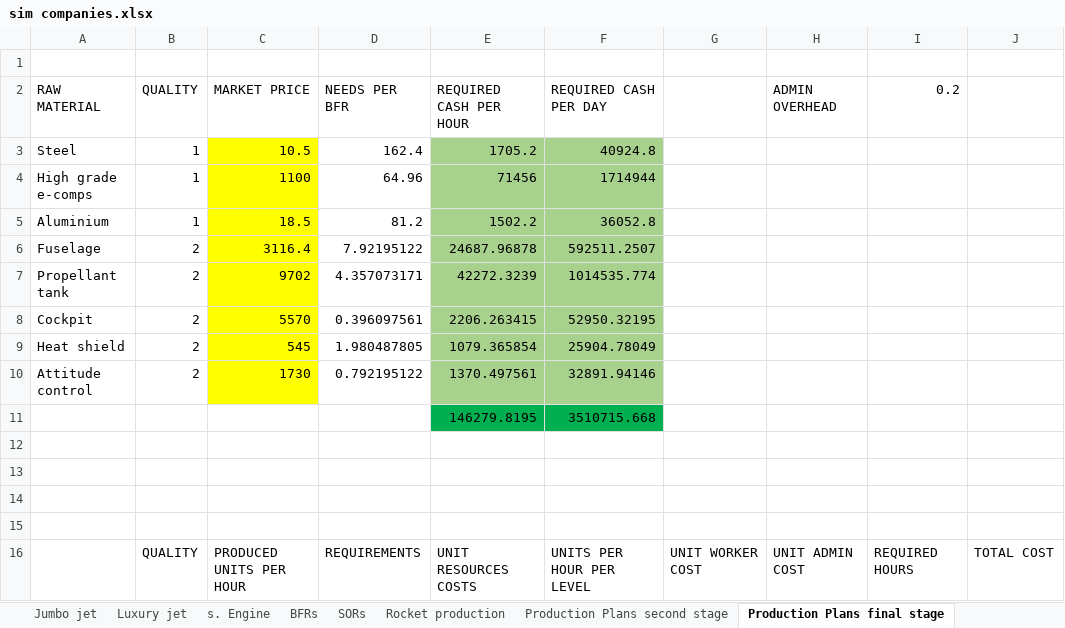
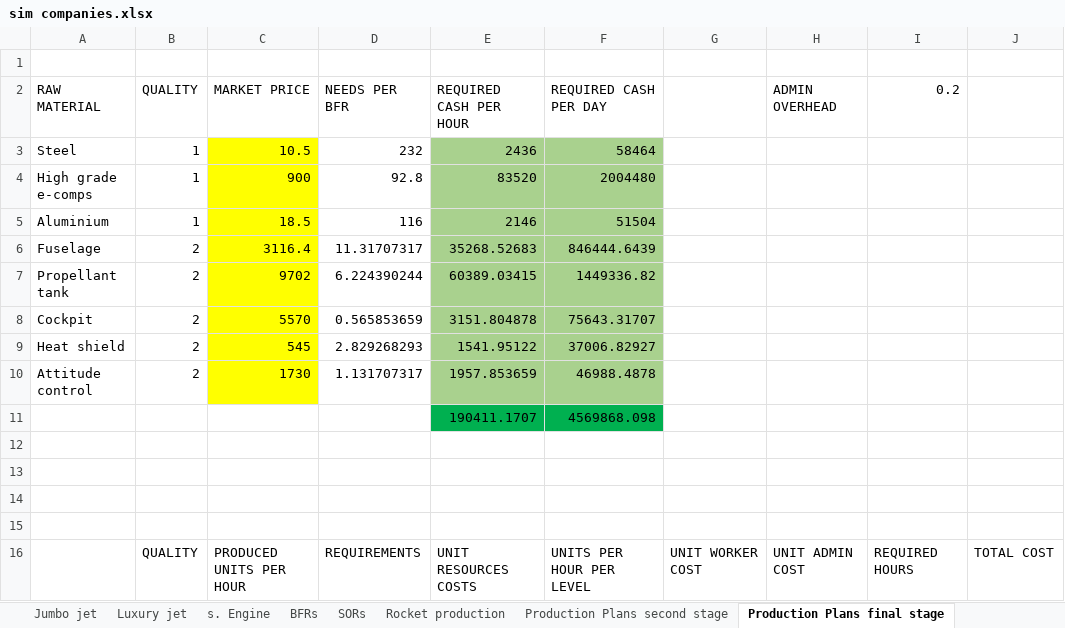
Before and after one commit to OscarFlores-IFi/SimCompanies, an Excel workbook: sim companies.xlsx, sheet Production Plans final stage, drawn as a sheet; only a part is shown; values as stored, in another font and other column widths than the file's, no borders; conditional formats not drawn; removed rows and columns are numbered as before the commit, all else as after; rows hold the shown columns only; the diff covers the shown part only; the diff names each change by its address in the sheet, - before the commit and + after, or states it on an @@ line.

```diff
--- a/sim companies.xlsx (sheet Production Plans final stage)
+++ b/sim companies.xlsx (sheet Production Plans final stage)
-D3 (NEEDS PER BFR): 162.4
+D3 (NEEDS PER BFR): 232
-E3 (REQUIRED CASH PER HOUR): 1705.2
+E3 (REQUIRED CASH PER HOUR): 2436
-F3 (REQUIRED CASH PER DAY): 40924.8
+F3 (REQUIRED CASH PER DAY): 58464
-C4 (MARKET PRICE): 1100
+C4 (MARKET PRICE): 900
-D4 (NEEDS PER BFR): 64.96
+D4 (NEEDS PER BFR): 92.8
-E4 (REQUIRED CASH PER HOUR): 71456
+E4 (REQUIRED CASH PER HOUR): 83520
-F4 (REQUIRED CASH PER DAY): 1714944
+F4 (REQUIRED CASH PER DAY): 2004480
-D5 (NEEDS PER BFR): 81.2
+D5 (NEEDS PER BFR): 116
-E5 (REQUIRED CASH PER HOUR): 1502.2
+E5 (REQUIRED CASH PER HOUR): 2146
-F5 (REQUIRED CASH PER DAY): 36052.8
+F5 (REQUIRED CASH PER DAY): 51504
-D6 (NEEDS PER BFR): 7.92195122
+D6 (NEEDS PER BFR): 11.31707317
-E6 (REQUIRED CASH PER HOUR): 24687.96878
+E6 (REQUIRED CASH PER HOUR): 35268.52683
-F6 (REQUIRED CASH PER DAY): 592511.2507
+F6 (REQUIRED CASH PER DAY): 846444.6439
-D7 (NEEDS PER BFR): 4.357073171
+D7 (NEEDS PER BFR): 6.224390244
-E7 (REQUIRED CASH PER HOUR): 42272.3239
+E7 (REQUIRED CASH PER HOUR): 60389.03415
-F7 (REQUIRED CASH PER DAY): 1014535.774
+F7 (REQUIRED CASH PER DAY): 1449336.82
-D8 (NEEDS PER BFR): 0.396097561
+D8 (NEEDS PER BFR): 0.565853659
-E8 (REQUIRED CASH PER HOUR): 2206.263415
+E8 (REQUIRED CASH PER HOUR): 3151.804878
-F8 (REQUIRED CASH PER DAY): 52950.32195
+F8 (REQUIRED CASH PER DAY): 75643.31707
-D9 (NEEDS PER BFR): 1.980487805
+D9 (NEEDS PER BFR): 2.829268293
-E9 (REQUIRED CASH PER HOUR): 1079.365854
+E9 (REQUIRED CASH PER HOUR): 1541.95122
-F9 (REQUIRED CASH PER DAY): 25904.78049
+F9 (REQUIRED CASH PER DAY): 37006.82927
-D10 (NEEDS PER BFR): 0.792195122
+D10 (NEEDS PER BFR): 1.131707317
-E10 (REQUIRED CASH PER HOUR): 1370.497561
+E10 (REQUIRED CASH PER HOUR): 1957.853659
-F10 (REQUIRED CASH PER DAY): 32891.94146
+F10 (REQUIRED CASH PER DAY): 46988.4878
-row 11:  |  |  |  | 146279.8195 | 3510715.668
+row 11:  |  |  |  | 190411.1707 | 4569868.098
```
Also changed, not shown: 32 edited cells elsewhere in this sheet, sheet Production Plans second stage.
